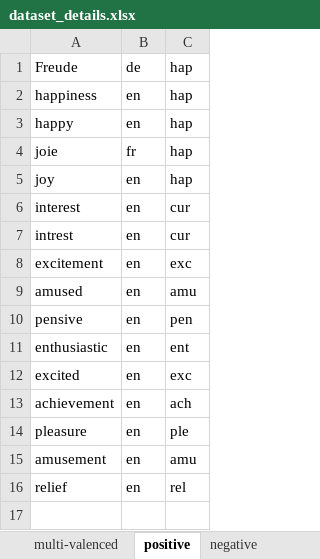
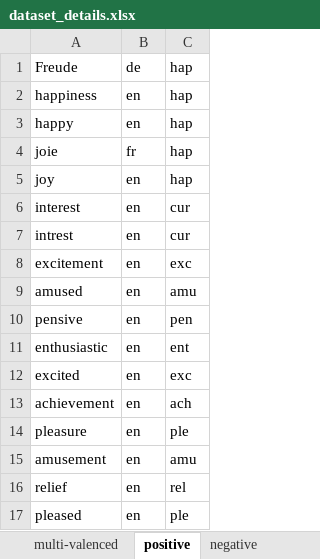
Before and after one commit to michen00/multilingual_speech_valence_classification_datasets, an Excel workbook: datasets/dataset_details.xlsx, sheet positive, drawn as a sheet; values as stored, in another font and other column widths than the file's, no borders; the diff names each change by its address in the sheet, - before the commit and + after, or states it on an @@ line.

```diff
--- a/datasets/dataset_details.xlsx (sheet positive)
+++ b/datasets/dataset_details.xlsx (sheet positive)
+row 17: pleased | en | ple
```
Also changed, not shown: sheet samples_retained, sheet negative, 4 other files.
